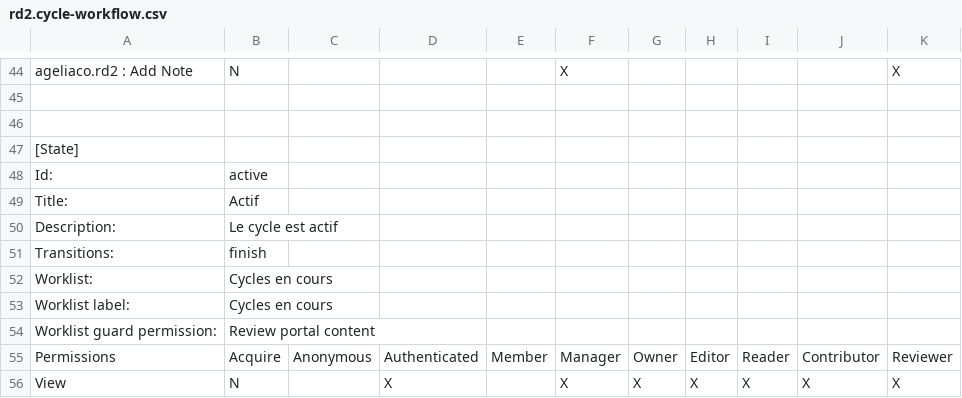
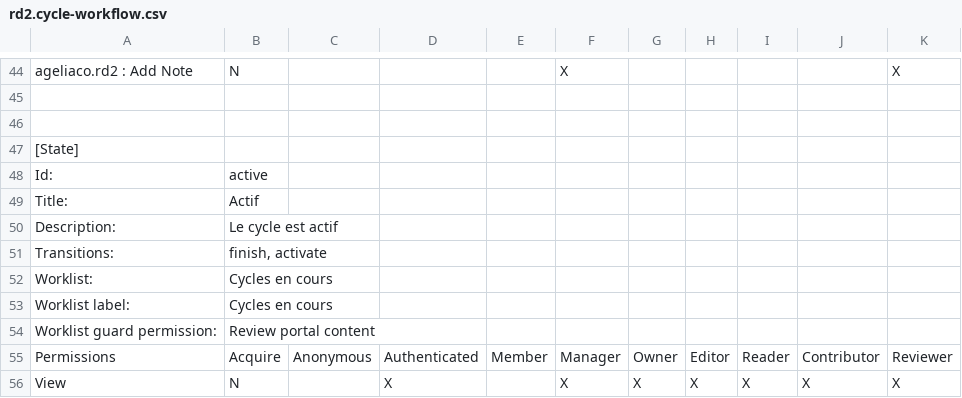
Before and after one commit to renfers/ageliaco.rd2, a CSV file: ageliaco/rd2/profiles/default/workflow_csv/rd2.cycle-workflow.csv, drawn as a sheet; only a part is shown, gaps mark what is left out.

```diff
--- a/ageliaco/rd2/profiles/default/workflow_csv/rd2.cycle-workflow.csv
+++ b/ageliaco/rd2/profiles/default/workflow_csv/rd2.cycle-workflow.csv
@@ -50,3 +50,3 @@ Title:,Actif,,,,,,,,,
 Description:,Le cycle est actif,,,,,,,,,
-Transitions:,finish,,,,,,,,,
+Transitions:,"finish, activate",,,,,,,,,
 Worklist:,Cycles en cours,,,,,,,,,
```
Also changed, not shown: ageliaco/rd2/profiles/default/workflow_csv/rd2.projet-workflow.csv, ageliaco/rd2/profiles/default/workflow_csv/rd2.projets-workflow.csv, 9 other files.
